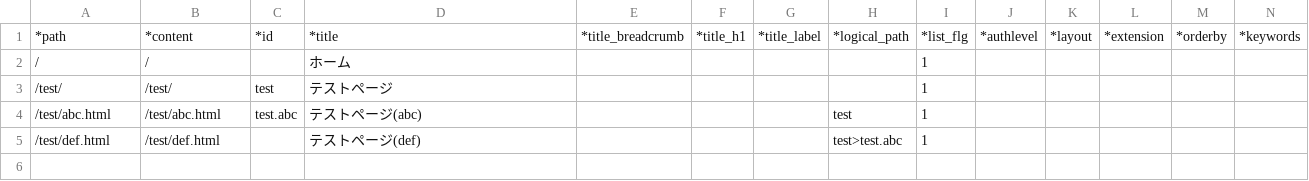
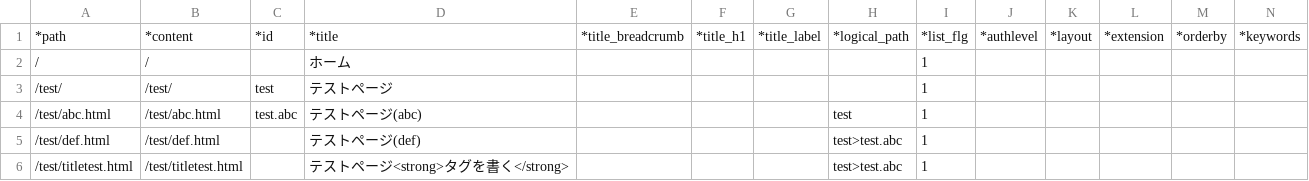
Before and after one commit to tomk79/PxFW-1.x, a CSV file: htdocs/_PX/sitemaps/sitemap.csv, drawn as a sheet; only a part is shown; rows hold the shown columns only; the diff names each change by its address in the sheet, - before the commit and + after, or states it on an @@ line.

```diff
--- a/htdocs/_PX/sitemaps/sitemap.csv
+++ b/htdocs/_PX/sitemaps/sitemap.csv
+row 6: /test/titletest.html | /test/titletest.html |  | テストページ<strong>タグを書く</strong> |  |  |  | test>test.abc | 1
```
Also changed, not shown: 1 other file.
